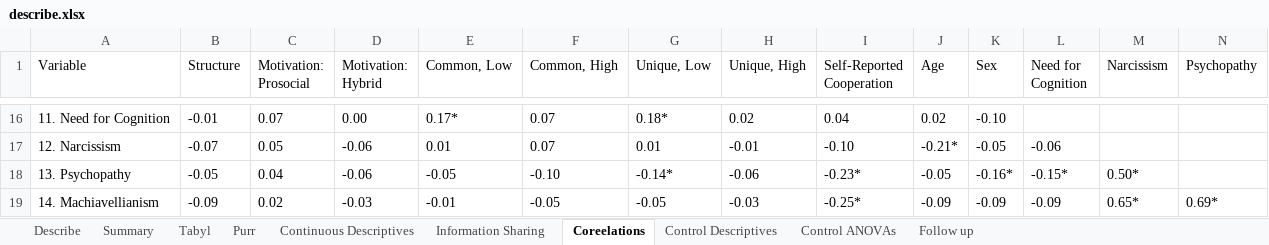
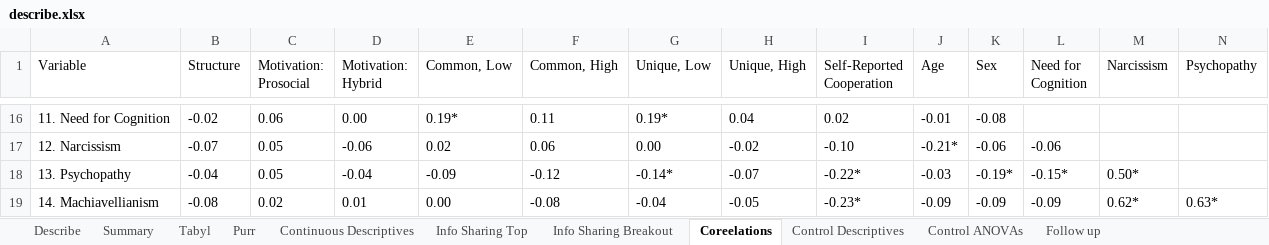
Before and after one commit to sarsteg/group-info-sharing-study2, an Excel workbook: tables/describe.xlsx, sheet Coreelations, drawn as a sheet; only a part is shown, gaps mark what is left out; values as stored, in another font and other column widths than the file's, no borders; table styles not drawn; the diff covers the shown part only; the diff names each change by its address in the sheet, - before the commit and + after, or states it on an @@ line.

Commit message:
information sharing overall by motivation condition

```diff
--- a/tables/describe.xlsx (sheet Coreelations)
+++ b/tables/describe.xlsx (sheet Coreelations)
-sheet tab: Information Sharing
+sheet tab: Info Sharing Top
+sheet tab: Info Sharing Breakout
-B16 (Structure): -0.01
+B16 (Structure): -0.02
-C16 (Motivation: Prosocial): 0.07
+C16 (Motivation: Prosocial): 0.06
-E16 (Common, Low): 0.17*
+E16 (Common, Low): 0.19*
-F16 (Common, High): 0.07
+F16 (Common, High): 0.11
-G16 (Unique, Low): 0.18*
+G16 (Unique, Low): 0.19*
-H16 (Unique, High): 0.02
+H16 (Unique, High): 0.04
-I16 (Self-Reported Cooperation): 0.04
+I16 (Self-Reported Cooperation): 0.02
-J16 (Age): 0.02
+J16 (Age): -0.01
-K16 (Sex): -0.10
+K16 (Sex): -0.08
-E17 (Common, Low): 0.01
+E17 (Common, Low): 0.02
-F17 (Common, High): 0.07
+F17 (Common, High): 0.06
-G17 (Unique, Low): 0.01
+G17 (Unique, Low): 0.00
-H17 (Unique, High): -0.01
+H17 (Unique, High): -0.02
-K17 (Sex): -0.05
+K17 (Sex): -0.06
-B18 (Structure): -0.05
+B18 (Structure): -0.04
-C18 (Motivation: Prosocial): 0.04
+C18 (Motivation: Prosocial): 0.05
-D18 (Motivation: Hybrid): -0.06
+D18 (Motivation: Hybrid): -0.04
-E18 (Common, Low): -0.05
+E18 (Common, Low): -0.09
-F18 (Common, High): -0.10
+F18 (Common, High): -0.12
-H18 (Unique, High): -0.06
+H18 (Unique, High): -0.07
-I18 (Self-Reported Cooperation): -0.23*
+I18 (Self-Reported Cooperation): -0.22*
-J18 (Age): -0.05
+J18 (Age): -0.03
-K18 (Sex): -0.16*
+K18 (Sex): -0.19*
-B19 (Structure): -0.09
+B19 (Structure): -0.08
-D19 (Motivation: Hybrid): -0.03
+D19 (Motivation: Hybrid): 0.01
-E19 (Common, Low): -0.01
+E19 (Common, Low): 0.00
-F19 (Common, High): -0.05
+F19 (Common, High): -0.08
-G19 (Unique, Low): -0.05
+G19 (Unique, Low): -0.04
-H19 (Unique, High): -0.03
+H19 (Unique, High): -0.05
-I19 (Self-Reported Cooperation): -0.25*
+I19 (Self-Reported Cooperation): -0.23*
-M19 (Narcissism): 0.65*
+M19 (Narcissism): 0.62*
-N19 (Psychopathy): 0.69*
+N19 (Psychopathy): 0.63*
```
Also changed, not shown: 28 edited cells elsewhere in this sheet, sheet Info Sharing Top, sheet Control Descriptives, sheet Continuous Descriptives, sheet Summary, 1 other file.
